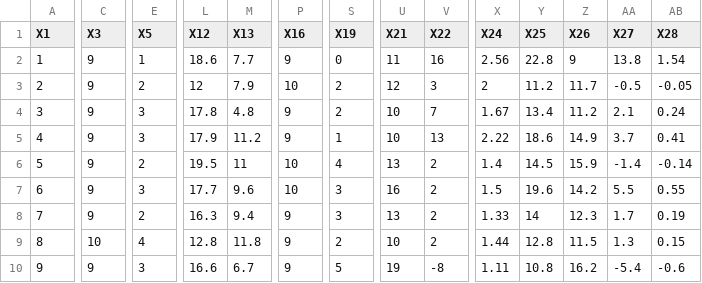
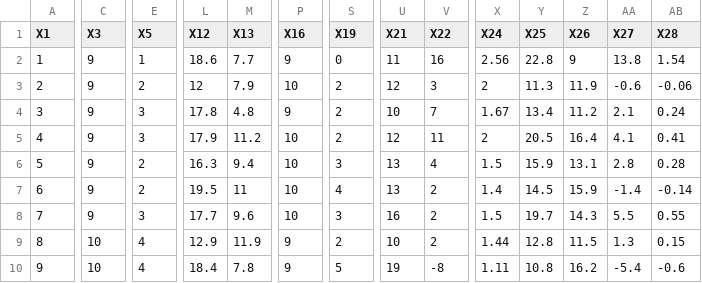
Before and after one commit to Bustami/fpl_team_strength_data, a CSV file: pl_team_performance_raw_data.csv, drawn as a sheet; only a part is shown, gaps mark what is left out; removed rows and columns are numbered as before the commit, all else as after; rows hold the shown columns only; the diff covers the shown part only; the diff names each change by its address in the sheet, - before the commit and + after, or states it on an @@ line.

```diff
--- a/pl_team_performance_raw_data.csv
+++ b/pl_team_performance_raw_data.csv
-Y3 (X25): 11.2
+Y3 (X25): 11.3
-Z3 (X26): 11.7
+Z3 (X26): 11.9
-AA3 (X27): -0.5
+AA3 (X27): -0.6
-AB3 (X28): -0.05
+AB3 (X28): -0.06
-P5 (X16): 9
+P5 (X16): 10
-S5 (X19): 1
+S5 (X19): 2
-U5 (X21): 10
+U5 (X21): 12
-V5 (X22): 13
+V5 (X22): 11
-X5 (X24): 2.22
+X5 (X24): 2
-Y5 (X25): 18.6
+Y5 (X25): 20.5
-Z5 (X26): 14.9
+Z5 (X26): 16.4
-AA5 (X27): 3.7
+AA5 (X27): 4.1
+row 6: 5 | 9 | 2 | 16.3 | 9.4 | 10 | 3 | 13 | 4 | 1.5 | 15.9 | 13.1 | 2.8 | 0.28
-A7 (X1): 5
+A7 (X1): 6
-A8 (X1): 6
+A8 (X1): 7
-Y8 (X25): 19.6
+Y8 (X25): 19.7
-Z8 (X26): 14.2
+Z8 (X26): 14.3
-row 8: 7 | 9 | 2 | 16.3 | 9.4 | 9 | 3 | 13 | 2 | 1.33 | 14 | 12.3 | 1.7 | 0.19
-L9 (X12): 12.8
+L9 (X12): 12.9
-M9 (X13): 11.8
+M9 (X13): 11.9
-C10 (X3): 9
+C10 (X3): 10
-E10 (X5): 3
+E10 (X5): 4
-L10 (X12): 16.6
+L10 (X12): 18.4
-M10 (X13): 6.7
+M10 (X13): 7.8
```
Also changed, not shown: 1 added row, 1 removed row and 37 edited cells elsewhere in this file, pl_pending_games.csv.
